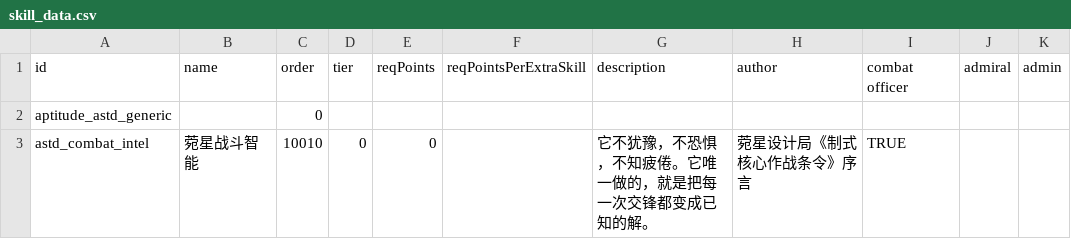
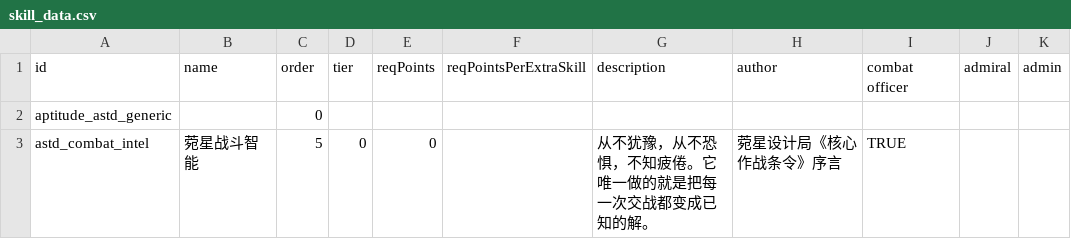
Before and after one commit to KasumiNova/AsteriaDirectorate, a CSV file: contents/data/characters/skills/skill_data.csv, drawn as a sheet; only a part is shown; the diff names each change by its address in the sheet, - before the commit and + after, or states it on an @@ line.

Commit message:
fix(combat)：时流干涉器特效收敛与 AI 核心技能实机修正
- 时流干涉器：jitter 全档收敛并修复发起舰 jitter 不可见；弧线重做为一粗直主线
  （astd_trails_surge）+三细扭转装饰线（astd_timeflow_filament），贴图预加载
- 决明级：3 甲板、装配点 210、辐能 12000/800、指挥巡洋舰
- 技能：修复 hullSize 非空签名 NPE；固有技能排序第一；elite overlay 三张贴图
  红色色相旋转为紫；图标换源 hypercognition 渐变换色；描述按当前难度档变量注入
- DSL：HullmodCardBuilder 新增 plainText 直写段落（I18n.format 内联模板格式化），
  HullmodTone.RED 警示红动态解析修复单测环境 NPE

```diff
--- a/contents/data/characters/skills/skill_data.csv
+++ b/contents/data/characters/skills/skill_data.csv
-C3 (order): 10010
+C3 (order): 5
-G3 (description): 它不犹豫，不恐惧，不知疲倦。它唯一做的，就是把每一次交锋都变成已知的解。
+G3 (description): 从不犹豫，从不恐惧，不知疲倦。它唯一做的就是把每一次交战都变成已知的解。
-H3 (author): 菀星设计局《制式核心作战条令》序言
+H3 (author): 菀星设计局《核心作战条令》序言
```
Also changed, not shown: contents/data/hulls/ship_data.csv, 19 other files.
